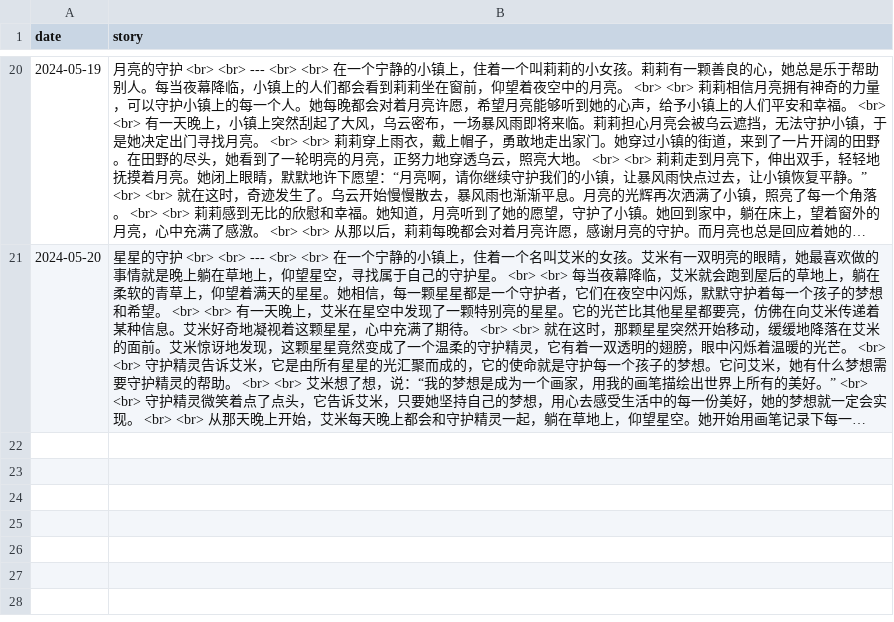
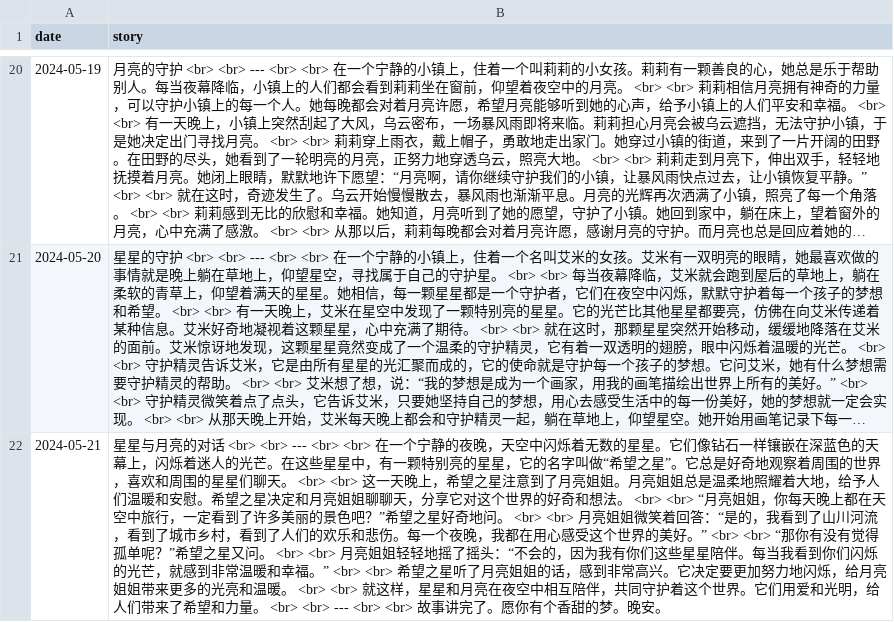
Before and after one commit to flowergod/storyBot, a CSV file: stories.csv, drawn as a sheet; only a part is shown, gaps mark what is left out; long unchanged cells end in …; the diff names each change by its address in the sheet, - before the commit and + after, or states it on an @@ line.

Commit message:
Update stories.csv with new story

```diff
--- a/stories.csv
+++ b/stories.csv
+row 22: 2024-05-21 | 星星与月亮的对话 <br> <br> --- <br> <br> 在一个宁静的夜晚，天空中闪烁着无数的星星。它们像钻石一样镶嵌在深蓝色的天幕上，闪烁着迷人的光芒。在这些星星中，有一颗特别亮的星星，它的名字叫做“希望之星”。它总是好奇地观察着周围的世界，喜欢和周围的星星们聊天。 <br> <br> 这一天晚上，希望之星注意到了月亮姐姐。月亮姐姐总是温柔地照耀着大地，给予人们温暖和安慰。希望之星决定和月亮姐姐聊聊天，分享它对这个世界的好奇和想法。 <br> <br> “月亮姐姐，你每天晚上都在天空中旅行，一定看到了许多美丽的景色吧？”希望之星好奇地问。 <br> <br> 月亮姐姐微笑着回答：“是的，我看到了山川河流，看到了城市乡村，看到了人们的欢乐和悲伤。每一个夜晚，我都在用心感受这个世界的美好。” <br> <br> “那你有没有觉得孤单呢？”希望之星又问。 <br> <br> 月亮姐姐轻轻地摇了摇头：“不会的，因为我有你们这些星星陪伴。每当我看到你们闪烁的光芒，就感到非常温暖和幸福。” <br> <br> 希望之星听了月亮姐姐的话，感到非常高兴。它决定要更加努力地闪烁，给月亮姐姐带来更多的光亮和温暖。 <br> <br> 就这样，星星和月亮在夜空中相互陪伴，共同守护着这个世界。它们用爱和光明，给人们带来了希望和力量。 <br> <br> --- <br> <br> 故事讲完了。愿你有个香甜的梦。晚安。
```
